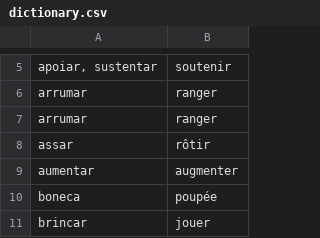
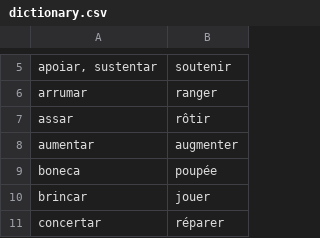
Before and after one commit to fgiannesini/Reminder, a CSV file: src/main/resources/dictionary.csv, drawn as a sheet; only a part is shown, gaps mark what is left out; the shorter side is filled out with more unchanged rows; the diff names each change by its address in the sheet, - before the commit and + after, or states it on an @@ line.

Commit message:
Remove duplicated

```diff
--- a/src/main/resources/dictionary.csv
+++ b/src/main/resources/dictionary.csv
-row 7: arrumar | ranger
```
